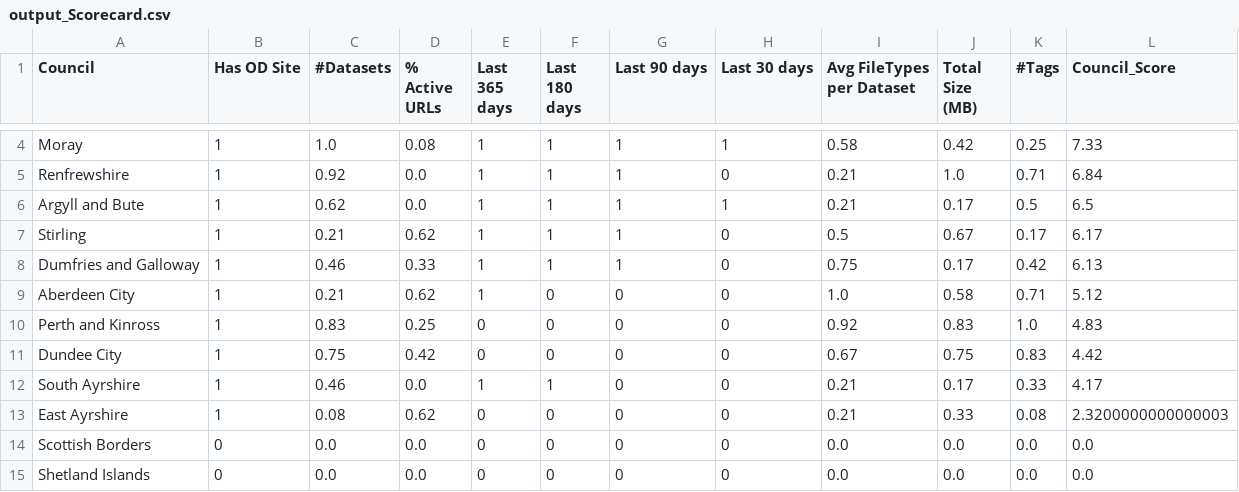
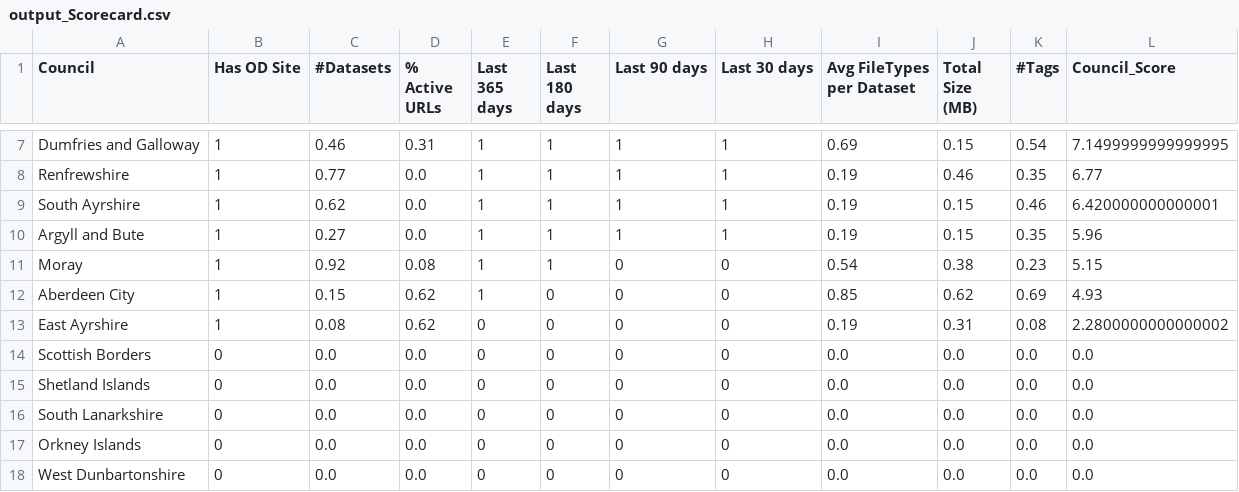
Before and after one commit to OpenDataScotland/the_od_bods, a CSV file: analytics/output_Scorecard.csv, drawn as a sheet; only a part is shown, gaps mark what is left out; the shorter side is filled out with more unchanged rows; removed rows and columns are numbered as before the commit, all else as after; the diff covers the shown part only; the diff names each change by its address in the sheet, - before the commit and + after, or states it on an @@ line.

```diff
--- a/analytics/output_Scorecard.csv
+++ b/analytics/output_Scorecard.csv
-row 4: Moray | 1 | 1.0 | 0.08 | 1 | 1 | 1 | 1 | 0.58 | 0.42 | 0.25 | 7.33
+row 7: Dumfries and Galloway | 1 | 0.46 | 0.31 | 1 | 1 | 1 | 1 | 0.69 | 0.15 | 0.54 | 7.1499999999999995
-C8 (#Datasets): 0.92
+C8 (#Datasets): 0.77
-H8 (Last 30 days): 0
+H8 (Last 30 days): 1
-I8 (Avg FileTypes per Dataset): 0.21
+I8 (Avg FileTypes per Dataset): 0.19
-J8 (Total Size (MB)): 1.0
+J8 (Total Size (MB)): 0.46
-K8 (#Tags): 0.71
+K8 (#Tags): 0.35
-L8 (Council_Score): 6.84
+L8 (Council_Score): 6.77
+row 9: South Ayrshire | 1 | 0.62 | 0.0 | 1 | 1 | 1 | 1 | 0.19 | 0.15 | 0.46 | 6.420000000000001
-C10 (#Datasets): 0.62
+C10 (#Datasets): 0.27
-I10 (Avg FileTypes per Dataset): 0.21
+I10 (Avg FileTypes per Dataset): 0.19
-J10 (Total Size (MB)): 0.17
+J10 (Total Size (MB)): 0.15
-K10 (#Tags): 0.5
+K10 (#Tags): 0.35
-L10 (Council_Score): 6.5
+L10 (Council_Score): 5.96
-row 7: Stirling | 1 | 0.21 | 0.62 | 1 | 1 | 1 | 0 | 0.5 | 0.67 | 0.17 | 6.17
-row 8: Dumfries and Galloway | 1 | 0.46 | 0.33 | 1 | 1 | 1 | 0 | 0.75 | 0.17 | 0.42 | 6.13
+row 11: Moray | 1 | 0.92 | 0.08 | 1 | 1 | 0 | 0 | 0.54 | 0.38 | 0.23 | 5.15
-C12 (#Datasets): 0.21
+C12 (#Datasets): 0.15
-I12 (Avg FileTypes per Dataset): 1.0
+I12 (Avg FileTypes per Dataset): 0.85
-J12 (Total Size (MB)): 0.58
+J12 (Total Size (MB)): 0.62
-K12 (#Tags): 0.71
+K12 (#Tags): 0.69
-L12 (Council_Score): 5.12
+L12 (Council_Score): 4.93
-row 10: Perth and Kinross | 1 | 0.83 | 0.25 | 0 | 0 | 0 | 0 | 0.92 | 0.83 | 1.0 | 4.83
-row 11: Dundee City | 1 | 0.75 | 0.42 | 0 | 0 | 0 | 0 | 0.67 | 0.75 | 0.83 | 4.42
-row 12: South Ayrshire | 1 | 0.46 | 0.0 | 1 | 1 | 0 | 0 | 0.21 | 0.17 | 0.33 | 4.17
-I13 (Avg FileTypes per Dataset): 0.21
+I13 (Avg FileTypes per Dataset): 0.19
-J13 (Total Size (MB)): 0.33
+J13 (Total Size (MB)): 0.31
-L13 (Council_Score): 2.3200000000000003
+L13 (Council_Score): 2.2800000000000002
```
Also changed, not shown: 3 added rows and 11 edited cells elsewhere in this file, analytics/output_SummaryMatrix.csv, analytics/output_TagsByCouncil.csv, 12 other files.
